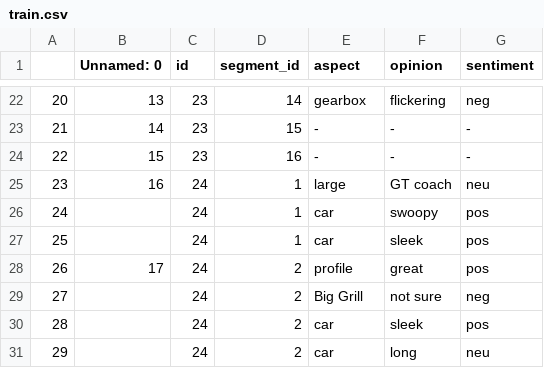
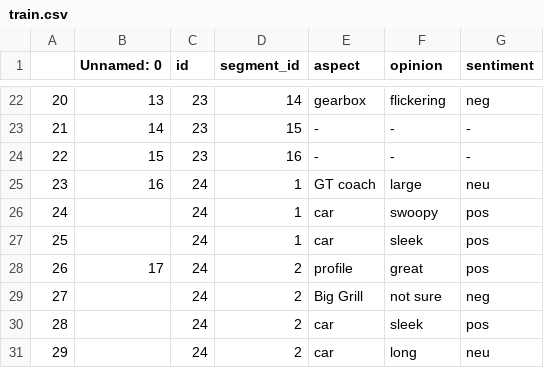
Before and after one commit to AtiUsm/MuseASTE, a CSV file: dataset/Annotations/train.csv, drawn as a sheet; only a part is shown, gaps mark what is left out.

Commit message:
Update train.csv

```diff
--- a/dataset/Annotations/train.csv
+++ b/dataset/Annotations/train.csv
@@ -24,3 +24,3 @@
 22,15,23,16,-,-,-
-23,16,24,1,large,GT coach,neu
+23,16,24,1,GT coach,large,neu
 24,,24,1,car,swoopy,pos
```
